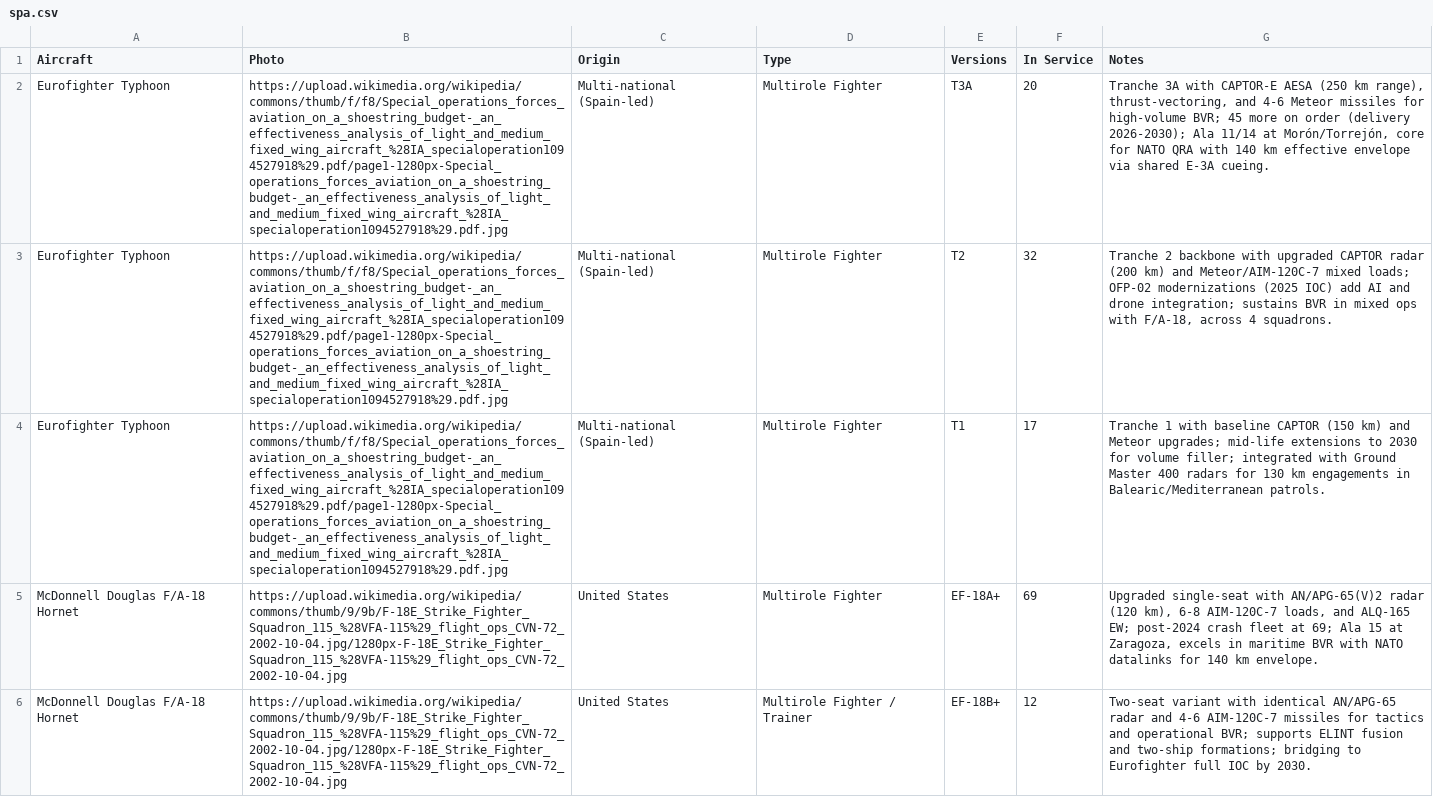
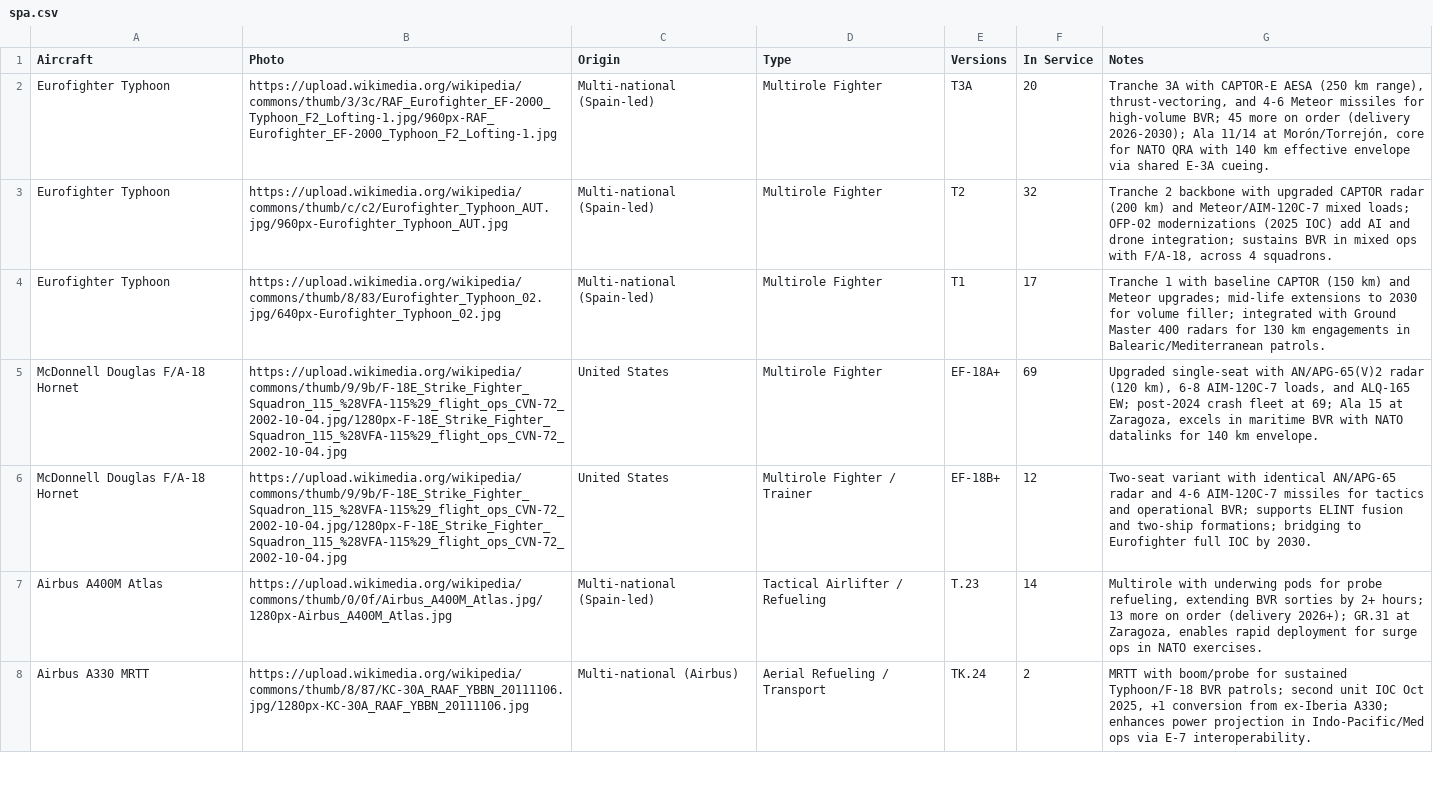
Before and after one commit to ayeeff/aircombat, a CSV file: data/spa.csv, drawn as a sheet; only a part is shown; the shorter side is filled out with more unchanged rows; the diff names each change by its address in the sheet, - before the commit and + after, or states it on an @@ line.

Commit message:
Update spa.csv

```diff
--- a/data/spa.csv
+++ b/data/spa.csv
-B2 (Photo): https://upload.wikimedia.org/wikipedia/commons/thumb/f/f8/Special_operations_forces_aviation_on_a_shoestring_budget-_an_effectiveness_analysis_of_light_and_medium_fixed_wing_aircraft_%28IA_specialoperation1094527918%29.pdf/page1-1280px-Special_operations_forces_aviation_on_a_shoestring_budget-_an_effectiveness_analysis_of_light_and_medium_fixed_wing_aircraft_%28IA_specialoperation1094527918%29.pdf.jpg
+B2 (Photo): https://upload.wikimedia.org/wikipedia/commons/thumb/3/3c/RAF_Eurofighter_EF-2000_Typhoon_F2_Lofting-1.jpg/960px-RAF_Eurofighter_EF-2000_Typhoon_F2_Lofting-1.jpg
-B3 (Photo): https://upload.wikimedia.org/wikipedia/commons/thumb/f/f8/Special_operations_forces_aviation_on_a_shoestring_budget-_an_effectiveness_analysis_of_light_and_medium_fixed_wing_aircraft_%28IA_specialoperation1094527918%29.pdf/page1-1280px-Special_operations_forces_aviation_on_a_shoestring_budget-_an_effectiveness_analysis_of_light_and_medium_fixed_wing_aircraft_%28IA_specialoperation1094527918%29.pdf.jpg
+B3 (Photo): https://upload.wikimedia.org/wikipedia/commons/thumb/c/c2/Eurofighter_Typhoon_AUT.jpg/960px-Eurofighter_Typhoon_AUT.jpg
-B4 (Photo): https://upload.wikimedia.org/wikipedia/commons/thumb/f/f8/Special_operations_forces_aviation_on_a_shoestring_budget-_an_effectiveness_analysis_of_light_and_medium_fixed_wing_aircraft_%28IA_specialoperation1094527918%29.pdf/page1-1280px-Special_operations_forces_aviation_on_a_shoestring_budget-_an_effectiveness_analysis_of_light_and_medium_fixed_wing_aircraft_%28IA_specialoperation1094527918%29.pdf.jpg
+B4 (Photo): https://upload.wikimedia.org/wikipedia/commons/thumb/8/83/Eurofighter_Typhoon_02.jpg/640px-Eurofighter_Typhoon_02.jpg
```
